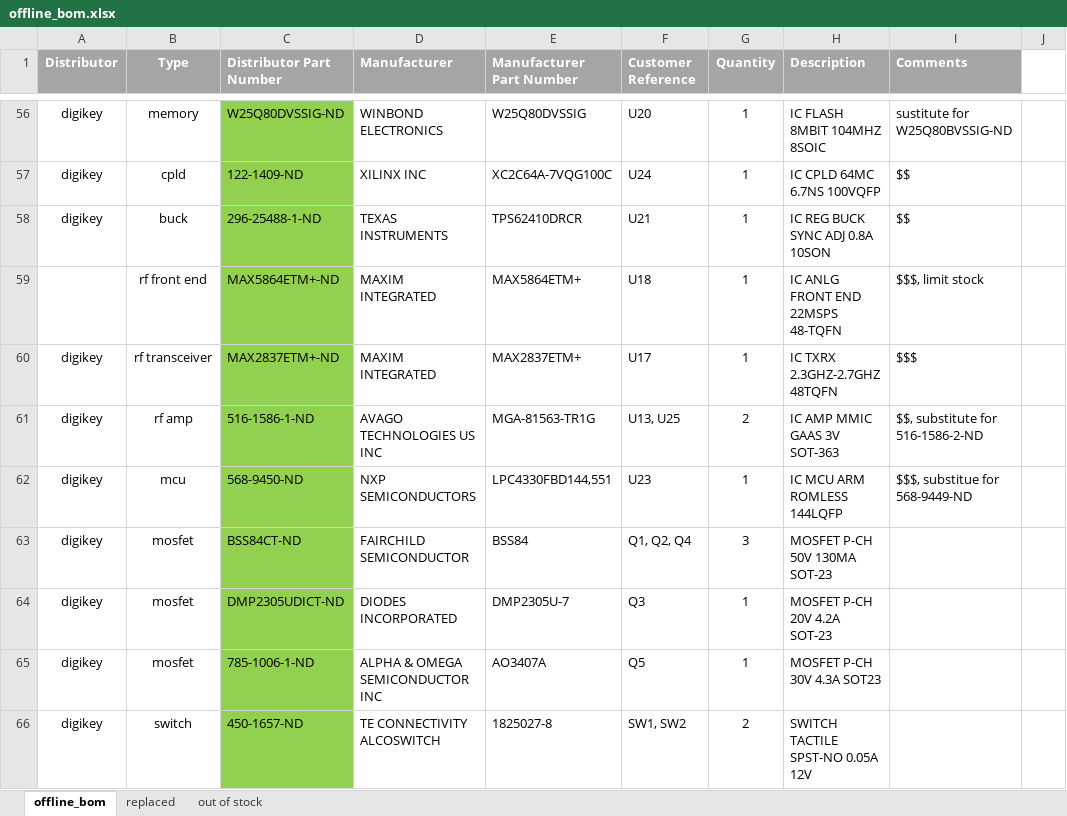
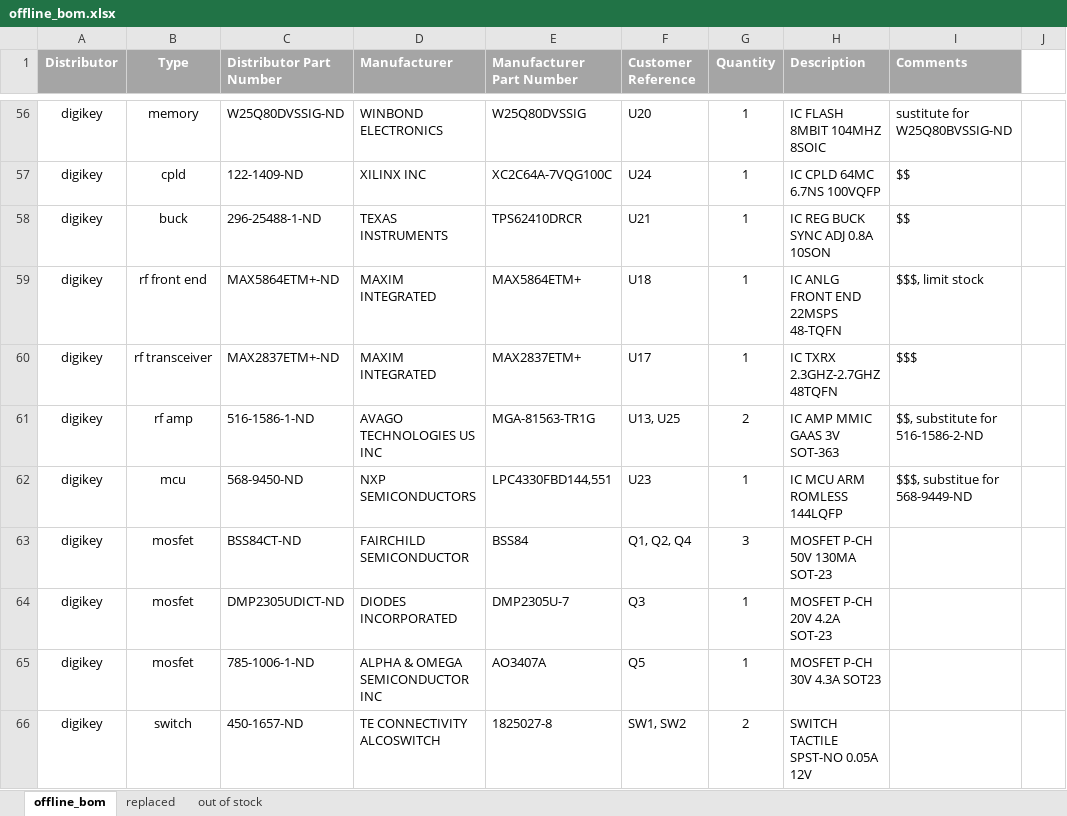
Before and after one commit to tbickle/hackrf_one, an Excel workbook: offline_bom.xlsx, sheet offline_bom, drawn as a sheet; only a part is shown, gaps mark what is left out; values as stored, in another font and other column widths than the file's, no borders; the diff covers the shown part only; the diff names each change by its address in the sheet, - before the commit and + after, or states it on an @@ line.

```diff
--- a/offline_bom.xlsx (sheet offline_bom)
+++ b/offline_bom.xlsx (sheet offline_bom)
-C56:C66 fill: #92D050
+C56:C66 fill: none
-A59 (Distributor): (empty)
+A59 (Distributor): digikey
```
Also changed, not shown: 1 added row, 5 removed rows and cell formats elsewhere in this sheet, sheet replaced.
